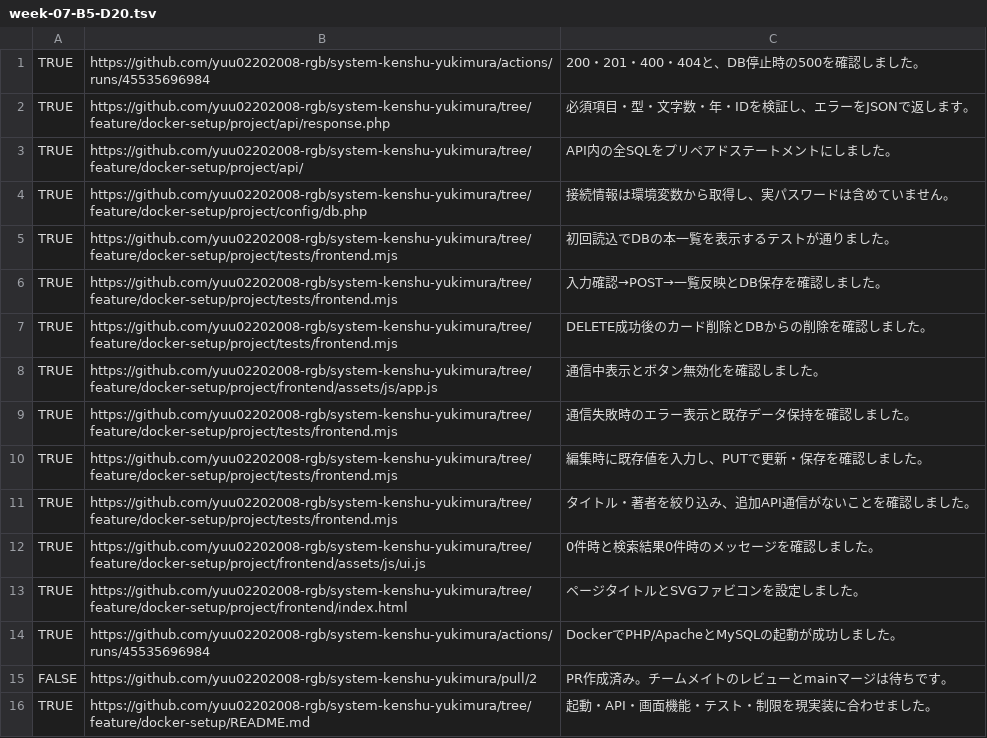
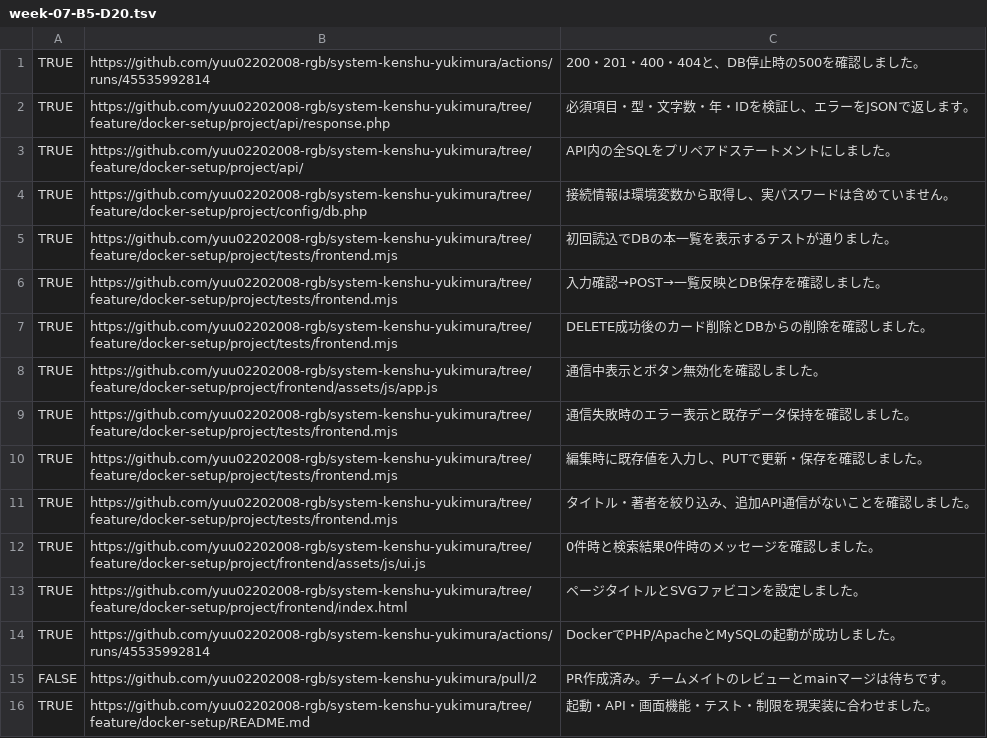
Before and after one commit to yuu02202008-rgb/system-kenshu-yukimura, a TSV file: training-progress/week-07-B5-D20.tsv, drawn as a sheet.

```diff
--- a/training-progress/week-07-B5-D20.tsv
+++ b/training-progress/week-07-B5-D20.tsv
@@ -1,2 +1,2 @@
-TRUE	https://github.com/yuu02202008-rgb/system-kenshu-yukimura/actions/runs/45535696984	200・201・400・404と、DB停止時の500を確認しました。
+TRUE	https://github.com/yuu02202008-rgb/system-kenshu-yukimura/actions/runs/45535992814	200・201・400・404と、DB停止時の500を確認しました。
 TRUE	https://github.com/yuu02202008-rgb/system-kenshu-yukimura/tree/feature/docker-setup/project/api/response.php	必須項目・型・文字数・年・IDを検証し、エラーをJSONで返します。
@@ -13,3 +13,3 @@ TRUE	https://github.com/yuu02202008-rgb/system-kenshu-yukimura/tree/feature/dock
 TRUE	https://github.com/yuu02202008-rgb/system-kenshu-yukimura/tree/feature/docker-setup/project/frontend/index.html	ページタイトルとSVGファビコンを設定しました。
-TRUE	https://github.com/yuu02202008-rgb/system-kenshu-yukimura/actions/runs/45535696984	DockerでPHP/ApacheとMySQLの起動が成功しました。
+TRUE	https://github.com/yuu02202008-rgb/system-kenshu-yukimura/actions/runs/45535992814	DockerでPHP/ApacheとMySQLの起動が成功しました。
 FALSE	https://github.com/yuu02202008-rgb/system-kenshu-yukimura/pull/2	PR作成済み。チームメイトのレビューとmainマージは待ちです。
```
Also changed, not shown: training-progress/week-06-B12-D24.tsv, training-progress/week-06-B5-D8.tsv, 2 other files.
